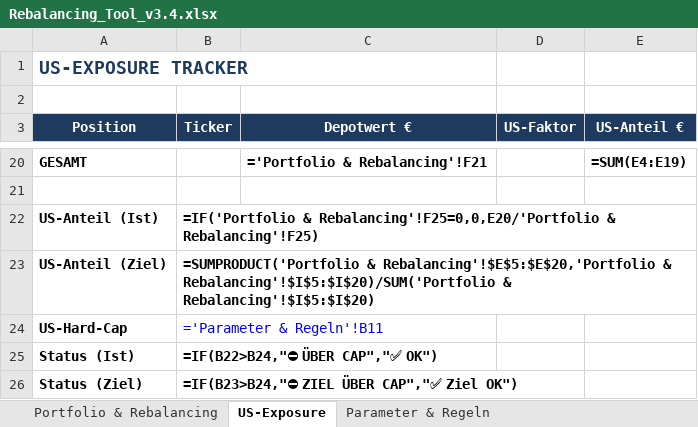
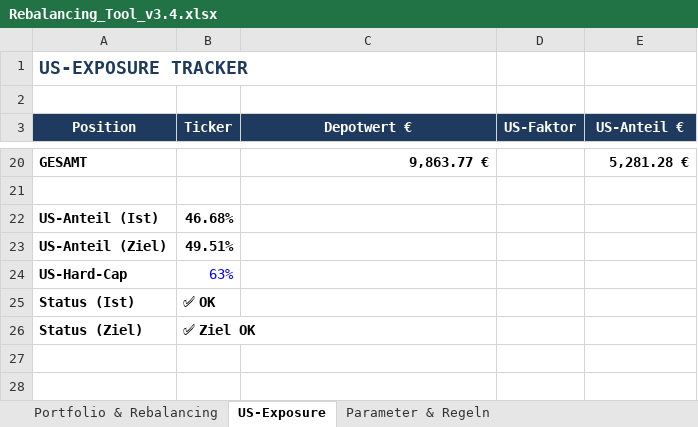
Before and after one commit to tobikowa90-hub/dynastie-depot, an Excel workbook: 03_Tools/Rebalancing_Tool_v3.4.xlsx, sheet US-Exposure, drawn as a sheet; only a part is shown, gaps mark what is left out; values as stored, in another font and other column widths than the file's, no borders; formulas without a stored value are shown as written; the diff covers the shown part only; the diff names each change by its address in the sheet, - before the commit and + after, or states it on an @@ line.

```diff
--- a/03_Tools/Rebalancing_Tool_v3.4.xlsx (sheet US-Exposure)
+++ b/03_Tools/Rebalancing_Tool_v3.4.xlsx (sheet US-Exposure)
-C20 (Depotwert €): ='Portfolio & Rebalancing'!F21
+C20 (Depotwert €): 9,863.77 €
-E20 (US-Anteil €): =SUM(E4:E19)
+E20 (US-Anteil €): 5,281.28 €
-B22 (Ticker): =IF('Portfolio & Rebalancing'!F25=0,0,E20/'Portfolio & Rebalancing'!F25)
+B22 (Ticker): 46.68%
-B23 (Ticker): =SUMPRODUCT('Portfolio & Rebalancing'!$E$5:$E$20,'Portfolio & Rebalancing'!$I$5:$I$20)/SUM('Portfolio & Rebalancing'!$I$5:$I$20)
+B23 (Ticker): 49.51%
-B24 (Ticker): ='Parameter & Regeln'!B11
+B24 (Ticker): 63%
-B25 (Ticker): =IF(B22>B24,"⛔ ÜBER CAP","✅ OK")
+B25 (Ticker): ✅ OK
-B26 (Ticker): =IF(B23>B24,"⛔ ZIEL ÜBER CAP","✅ Ziel OK")
+B26 (Ticker): ✅ Ziel OK
```
Also changed, not shown: 16 added rows and 16 removed rows elsewhere in this sheet, sheet Portfolio & Rebalancing, sheet Parameter & Regeln, 14 other files.
